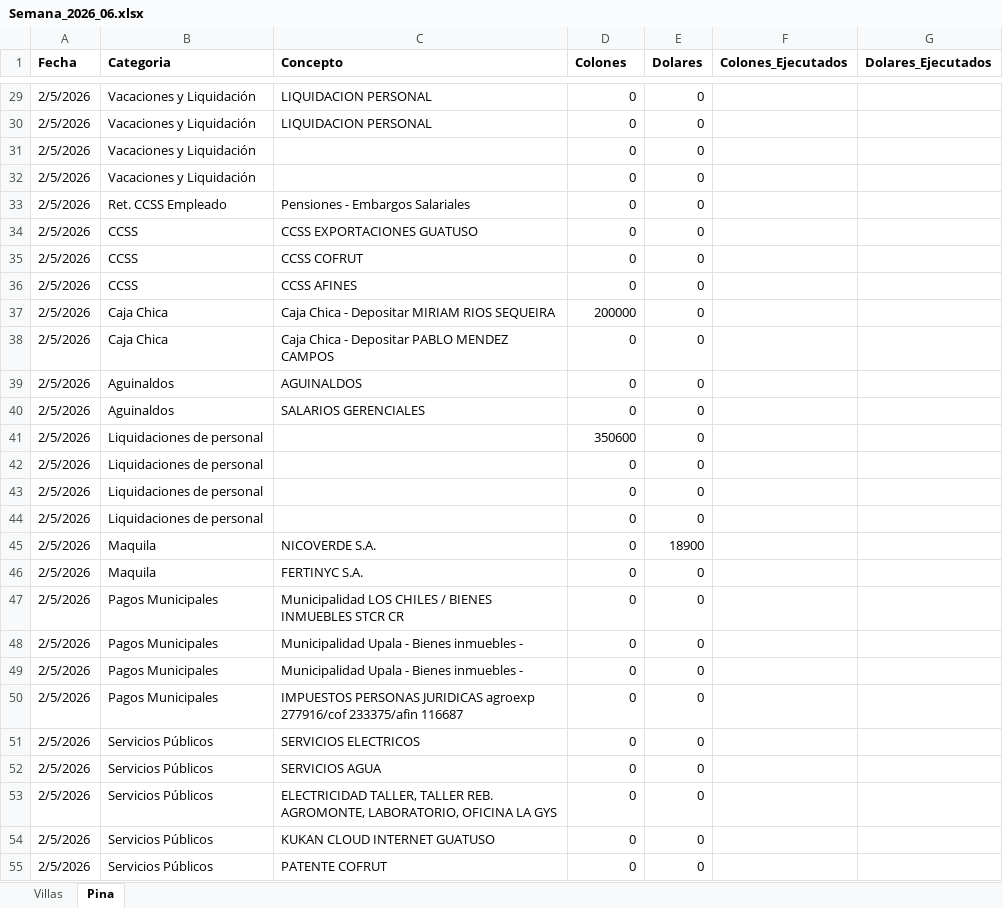
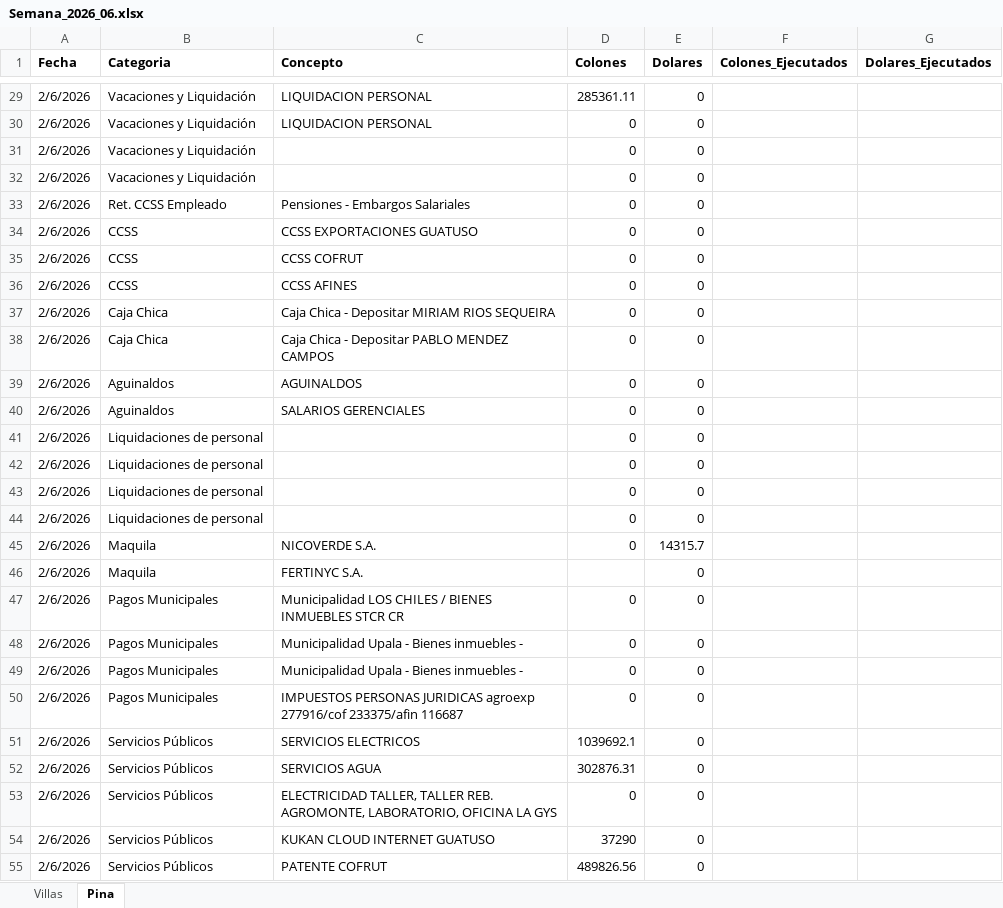
Before and after one commit to luisdiegoalgomez-a11y/sistema-finanzas, an Excel workbook: excels/Semana_2026_06.xlsx, sheet Pina, drawn as a sheet; only a part is shown, gaps mark what is left out; values as stored, in another font and other column widths than the file's, no borders; the diff covers the shown part only; the diff names each change by its address in the sheet, - before the commit and + after, or states it on an @@ line.

```diff
--- a/excels/Semana_2026_06.xlsx (sheet Pina)
+++ b/excels/Semana_2026_06.xlsx (sheet Pina)
-A29:A55 (Fecha): 2/5/2026
+A29:A55 (Fecha): 2/6/2026
-D29 (Colones): 0
+D29 (Colones): 285361.11
-D37 (Colones): 200000
+D37 (Colones): 0
-D41 (Colones): 350600
+D41 (Colones): 0
-E45 (Dolares): 18900
+E45 (Dolares): 14315.7
-D46 (Colones): 0
+D46 (Colones): (empty)
-D51 (Colones): 0
+D51 (Colones): 1039692.1
-D52 (Colones): 0
+D52 (Colones): 302876.31
-D54 (Colones): 0
+D54 (Colones): 37290
-D55 (Colones): 0
+D55 (Colones): 489826.56
```
Also changed, not shown: 241 edited cells elsewhere in this sheet.
